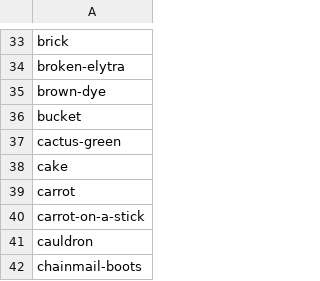
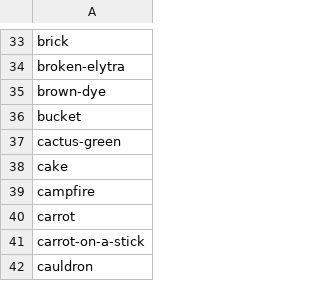
Before and after one commit to sel-project/selkit, a CSV file: _data/items.csv, drawn as a sheet; only a part is shown, gaps mark what is left out; the shorter side is filled out with more unchanged rows.

Commit message:
Update blocks and items from Minecraft: Java Edition 19w03a

```diff
--- a/_data/items.csv
+++ b/_data/items.csv
@@ -38,2 +38,3 @@ cactus-green
 cake
+campfire
 carrot
```
Also changed, not shown: _data/blocks.csv, 16 other files.
